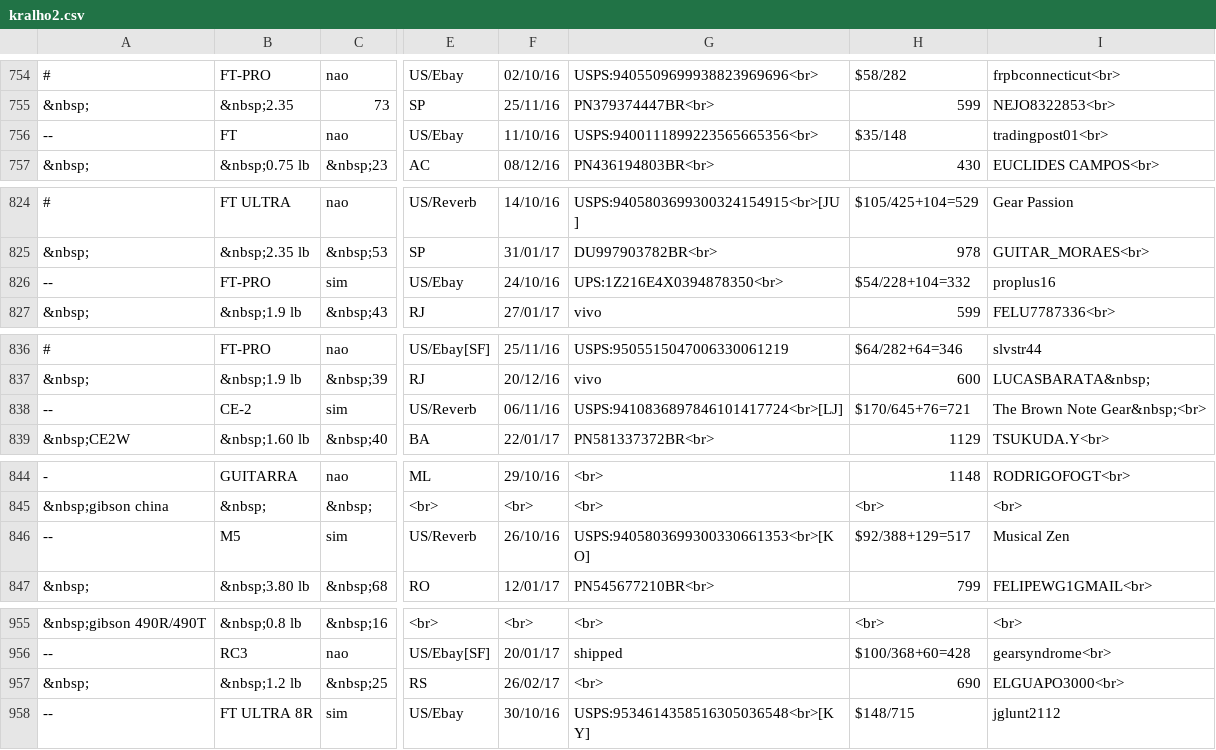
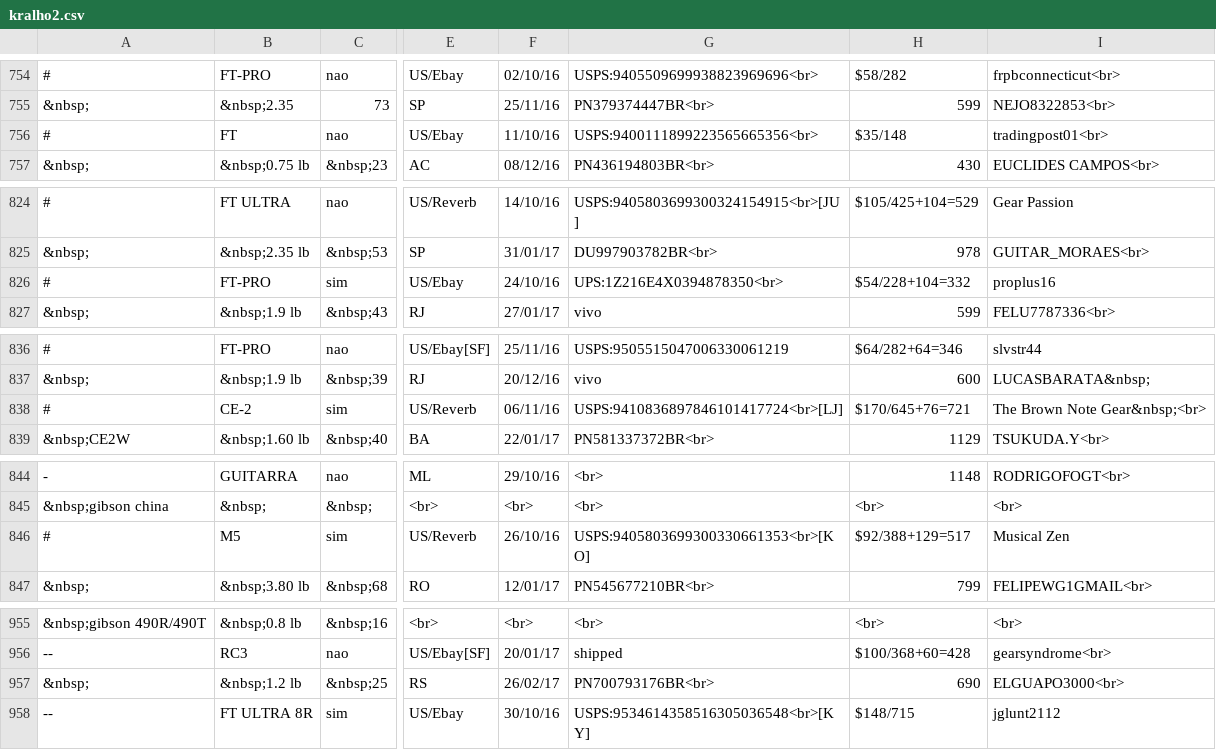
Before and after one commit to pupiloslash/sistema-vendas, a CSV file: kralho2.csv, drawn as a sheet; only a part is shown, gaps mark what is left out; the diff covers the shown part only; the diff names each change by its address in the sheet, - before the commit and + after, or states it on an @@ line.

```diff
--- a/kralho2.csv
+++ b/kralho2.csv
-A756: --
+A756: #
-A826: --
+A826: #
-A838: --
+A838: #
-A846: --
+A846: #
-G957: <br>
+G957: PN700793176BR<br>
```
Also changed, not shown: 6 added rows, 6 removed rows and 42 edited cells elsewhere in this file.
